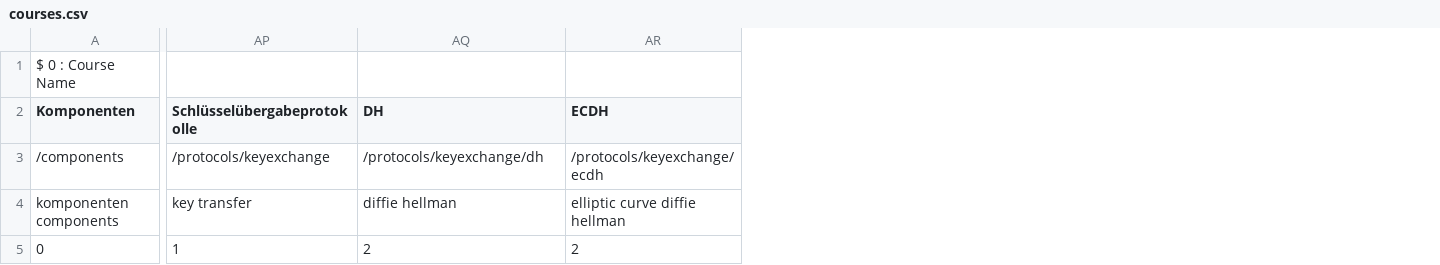
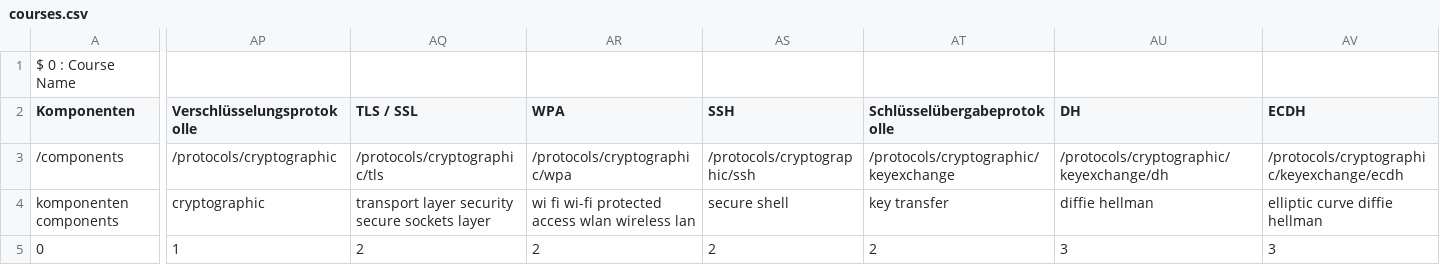
Before and after one commit to DominicWuest/Maturaarbeit, a CSV file: data/courses.csv, drawn as a sheet; only a part is shown, gaps mark what is left out; addresses are those after the commit; the diff covers the shown part only; the diff names each change by its address in the sheet, - before the commit and + after, or states it on an @@ line.

Commit message:
Added cryptographic protocols to courses

```diff
--- a/data/courses.csv
+++ b/data/courses.csv
+column AP (Verschlüsselungsprotokolle), rows 3-5: /protocols/cryptographic | cryptographic | 1
+column AQ (TLS / SSL), rows 3-5: /protocols/cryptographic/tls | transport layer security secure sockets layer | 2
+column AR (WPA), rows 3-5: /protocols/cryptographic/wpa | wi fi wi-fi protected access wlan wireless lan | 2
+column AS (SSH), rows 3-5: /protocols/cryptographic/ssh | secure shell | 2
-AT3 (Schlüsselübergabeprotokolle): /protocols/keyexchange
+AT3 (Schlüsselübergabeprotokolle): /protocols/cryptographic/keyexchange
-AU3 (DH): /protocols/keyexchange/dh
+AU3 (DH): /protocols/cryptographic/keyexchange/dh
-AV3 (ECDH): /protocols/keyexchange/ecdh
+AV3 (ECDH): /protocols/cryptographic/keyexchange/ecdh
-AT5 (Schlüsselübergabeprotokolle): 1
+AT5 (Schlüsselübergabeprotokolle): 2
-AU5 (DH): 2
+AU5 (DH): 3
-AV5 (ECDH): 2
+AV5 (ECDH): 3
```
Also changed, not shown: 2 edited cells elsewhere in this file, 3 other files.
